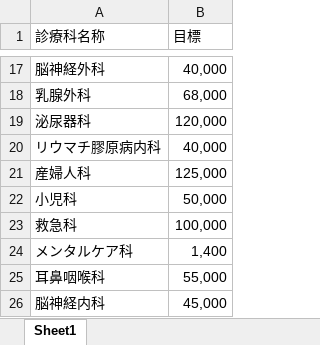
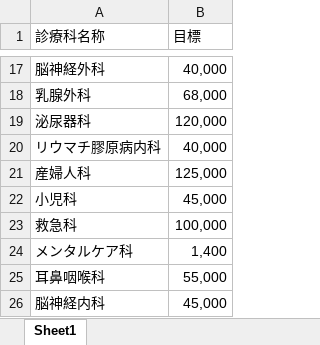
Before and after one commit to Genie-Scripts/Dashboard, an Excel workbook: data/profit_target/粗利目標.xlsx, sheet Sheet1, drawn as a sheet; only a part is shown, gaps mark what is left out; values as stored, in another font and other column widths than the file's, no borders; the diff names each change by its address in the sheet, - before the commit and + after, or states it on an @@ line.

```diff
--- a/data/profit_target/粗利目標.xlsx (sheet Sheet1)
+++ b/data/profit_target/粗利目標.xlsx (sheet Sheet1)
-B22 (目標): 50,000
+B22 (目標): 45,000
```
Also changed, not shown: data/profit_data/粗利データ.xlsx, 13 other files.
